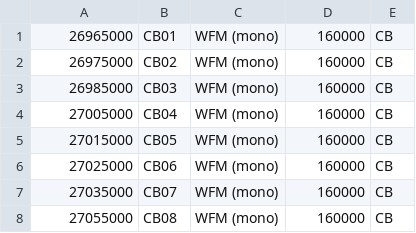
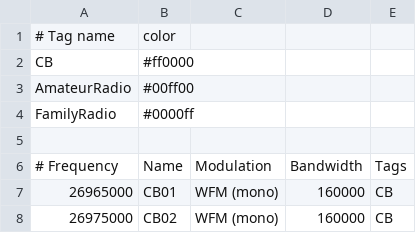
Before and after one commit to tlhunter/gqrx-bookmarks, a CSV file: bookmarks.csv, drawn as a sheet; only a part is shown; the shorter side is filled out with more unchanged rows.

Commit message:
fix tags

```diff
--- a/bookmarks.csv
+++ b/bookmarks.csv
@@ -1 +1,7 @@
+# Tag name          ;  color
+CB                  ; #ff0000
+AmateurRadio        ; #00ff00
+FamilyRadio         ; #0000ff
+
+# Frequency ; Name                     ; Modulation          ;  Bandwidth; Tags
     26965000; CB01                     ; WFM (mono)          ;     160000; CB
```
